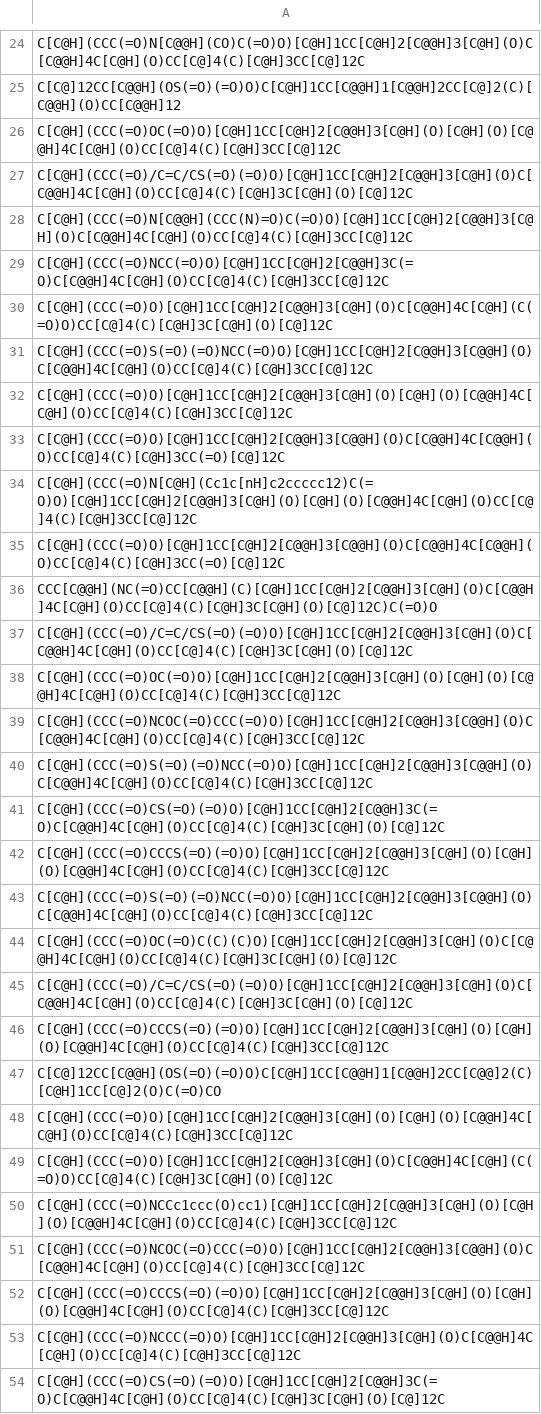
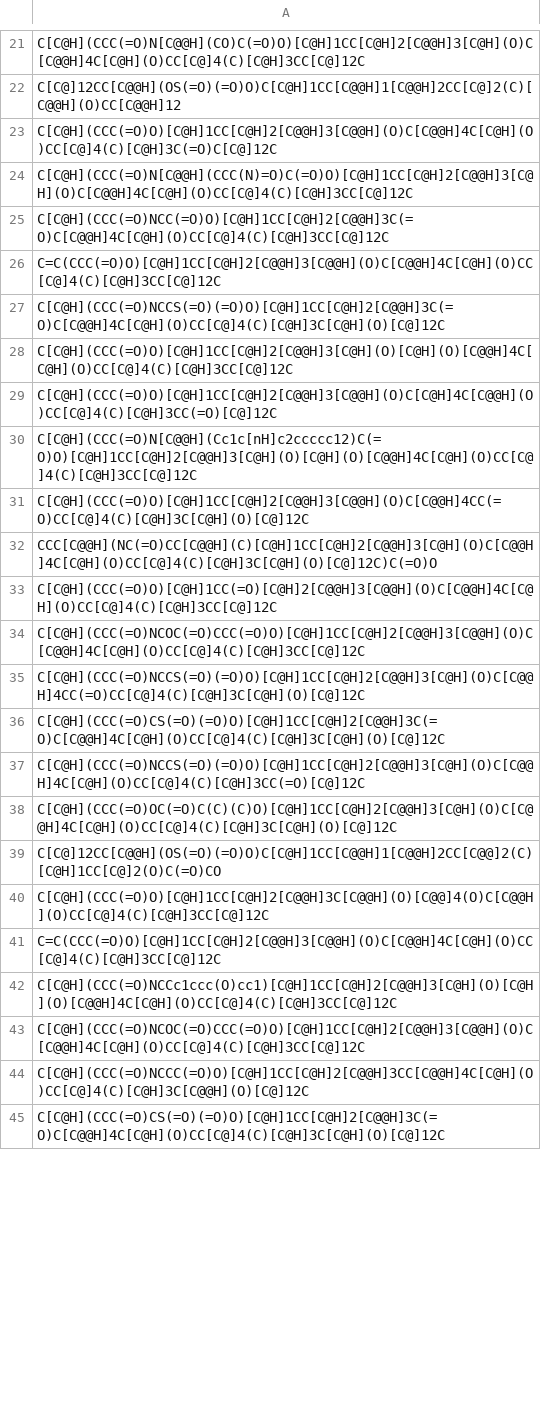
Before and after one commit to Tianbiao-Yang/AttenRT, a CSV file: data/Smiles_Input.csv, drawn as a sheet; only a part is shown, gaps mark what is left out; the diff covers the shown part only.

Commit message:
Update Smiles_Input.csv

```diff
--- a/data/Smiles_Input.csv
+++ b/data/Smiles_Input.csv
@@ -25,30 +22,24 @@ C[C@H](CCC(=O)N[C@@H](CO)C(=O)O)[C@H]1CC[C@H]2[C@@H]3[C@H](O)C[C@@H]4C[C@H](O)CC
 C[C@]12CC[C@@H](OS(=O)(=O)O)C[C@H]1CC[C@@H]1[C@@H]2CC[C@]2(C)[C@@H](O)CC[C@@H]12
-C[C@H](CCC(=O)OC(=O)O)[C@H]1CC[C@H]2[C@@H]3[C@H](O)[C@H](O)[C@@H]4C[C@H](O)CC[C@]4(C)[C@H]3CC[C@]12C
-C[C@H](CCC(=O)/C=C/CS(=O)(=O)O)[C@H]1CC[C@H]2[C@@H]3[C@H](O)C[C@@H]4C[C@H](O)CC[C@]4(C)[C@H]3C[C@H](O)[C@]12C
+C[C@H](CCC(=O)O)[C@H]1CC[C@H]2[C@@H]3[C@@H](O)C[C@@H]4C[C@H](O)CC[C@]4(C)[C@H]3C(=O)C[C@]12C
 C[C@H](CCC(=O)N[C@@H](CCC(N)=O)C(=O)O)[C@H]1CC[C@H]2[C@@H]3[C@H](O)C[C@@H]4C[C@H](O)CC[C@]4(C)[C@H]3CC[C@]12C
 C[C@H](CCC(=O)NCC(=O)O)[C@H]1CC[C@H]2[C@@H]3C(=O)C[C@@H]4C[C@H](O)CC[C@]4(C)[C@H]3CC[C@]12C
-C[C@H](CCC(=O)O)[C@H]1CC[C@H]2[C@@H]3[C@H](O)C[C@@H]4C[C@H](C(=O)O)CC[C@]4(C)[C@H]3C[C@H](O)[C@]12C
-C[C@H](CCC(=O)S(=O)(=O)NCC(=O)O)[C@H]1CC[C@H]2[C@@H]3[C@@H](O)C[C@@H]4C[C@H](O)CC[C@]4(C)[C@H]3CC[C@]12C
+C=C(CCC(=O)O)[C@H]1CC[C@H]2[C@@H]3[C@@H](O)C[C@@H]4C[C@H](O)CC[C@]4(C)[C@H]3CC[C@]12C
+C[C@H](CCC(=O)NCCS(=O)(=O)O)[C@H]1CC[C@H]2[C@@H]3C(=O)C[C@@H]4C[C@H](O)CC[C@]4(C)[C@H]3C[C@H](O)[C@]12C
 C[C@H](CCC(=O)O)[C@H]1CC[C@H]2[C@@H]3[C@H](O)[C@H](O)[C@@H]4C[C@H](O)CC[C@]4(C)[C@H]3CC[C@]12C
-C[C@H](CCC(=O)O)[C@H]1CC[C@H]2[C@@H]3[C@@H](O)C[C@@H]4C[C@@H](O)CC[C@]4(C)[C@H]3CC(=O)[C@]12C
-C[C@H](CCC(=O)N[C@H](Cc1c[nH]c2ccccc12)C(=O)O)[C@H]1CC[C@H]2[C@@H]3[C@H](O)[C@H](O)[C@@H]4C[C@H](O)CC[C@]4(C)[C@H]3CC[C@]12C
-C[C@H](CCC(=O)O)[C@H]1CC[C@H]2[C@@H]3[C@@H](O)C[C@@H]4C[C@@H](O)CC[C@]4(C)[C@H]3CC(=O)[C@]12C
+C[C@H](CCC(=O)O)[C@H]1CC[C@H]2[C@@H]3[C@@H](O)C[C@H]4C[C@@H](O)CC[C@]4(C)[C@H]3CC(=O)[C@]12C
+C[C@H](CCC(=O)N[C@@H](Cc1c[nH]c2ccccc12)C(=O)O)[C@H]1CC[C@H]2[C@@H]3[C@H](O)[C@H](O)[C@@H]4C[C@H](O)CC[C@]4(C)[C@H]3CC[C@]12C
+C[C@H](CCC(=O)O)[C@H]1CC[C@H]2[C@@H]3[C@@H](O)C[C@@H]4CC(=O)CC[C@]4(C)[C@H]3C[C@H](O)[C@]12C
 CCC[C@@H](NC(=O)CC[C@@H](C)[C@H]1CC[C@H]2[C@@H]3[C@H](O)C[C@@H]4C[C@H](O)CC[C@]4(C)[C@H]3C[C@H](O)[C@]12C)C(=O)O
-C[C@H](CCC(=O)/C=C/CS(=O)(=O)O)[C@H]1CC[C@H]2[C@@H]3[C@H](O)C[C@@H]4C[C@H](O)CC[C@]4(C)[C@H]3C[C@H](O)[C@]12C
-C[C@H](CCC(=O)OC(=O)O)[C@H]1CC[C@H]2[C@@H]3[C@H](O)[C@H](O)[C@@H]4C[C@H](O)CC[C@]4(C)[C@H]3CC[C@]12C
+C[C@H](CCC(=O)O)[C@H]1CC(=O)[C@H]2[C@@H]3[C@@H](O)C[C@@H]4C[C@H](O)CC[C@]4(C)[C@H]3CC[C@]12C
 C[C@H](CCC(=O)NCOC(=O)CCC(=O)O)[C@H]1CC[C@H]2[C@@H]3[C@@H](O)C[C@@H]4C[C@H](O)CC[C@]4(C)[C@H]3CC[C@]12C
-C[C@H](CCC(=O)S(=O)(=O)NCC(=O)O)[C@H]1CC[C@H]2[C@@H]3[C@@H](O)C[C@@H]4C[C@H](O)CC[C@]4(C)[C@H]3CC[C@]12C
+C[C@H](CCC(=O)NCCS(=O)(=O)O)[C@H]1CC[C@H]2[C@@H]3[C@H](O)C[C@@H]4CC(=O)CC[C@]4(C)[C@H]3C[C@H](O)[C@]12C
 C[C@H](CCC(=O)CS(=O)(=O)O)[C@H]1CC[C@H]2[C@@H]3C(=O)C[C@@H]4C[C@H](O)CC[C@]4(C)[C@H]3C[C@H](O)[C@]12C
-C[C@H](CCC(=O)CCCS(=O)(=O)O)[C@H]1CC[C@H]2[C@@H]3[C@H](O)[C@H](O)[C@@H]4C[C@H](O)CC[C@]4(C)[C@H]3CC[C@]12C
-C[C@H](CCC(=O)S(=O)(=O)NCC(=O)O)[C@H]1CC[C@H]2[C@@H]3[C@@H](O)C[C@@H]4C[C@H](O)CC[C@]4(C)[C@H]3CC[C@]12C
+C[C@H](CCC(=O)NCCS(=O)(=O)O)[C@H]1CC[C@H]2[C@@H]3[C@H](O)C[C@@H]4C[C@H](O)CC[C@]4(C)[C@H]3CC(=O)[C@]12C
 C[C@H](CCC(=O)OC(=O)C(C)(C)O)[C@H]1CC[C@H]2[C@@H]3[C@H](O)C[C@@H]4C[C@H](O)CC[C@]4(C)[C@H]3C[C@H](O)[C@]12C
-C[C@H](CCC(=O)/C=C/CS(=O)(=O)O)[C@H]1CC[C@H]2[C@@H]3[C@H](O)C[C@@H]4C[C@H](O)CC[C@]4(C)[C@H]3C[C@H](O)[C@]12C
-C[C@H](CCC(=O)CCCS(=O)(=O)O)[C@H]1CC[C@H]2[C@@H]3[C@H](O)[C@H](O)[C@@H]4C[C@H](O)CC[C@]4(C)[C@H]3CC[C@]12C
 C[C@]12CC[C@@H](OS(=O)(=O)O)C[C@H]1CC[C@@H]1[C@@H]2CC[C@@]2(C)[C@H]1CC[C@]2(O)C(=O)CO
-C[C@H](CCC(=O)O)[C@H]1CC[C@H]2[C@@H]3[C@H](O)[C@H](O)[C@@H]4C[C@H](O)CC[C@]4(C)[C@H]3CC[C@]12C
-C[C@H](CCC(=O)O)[C@H]1CC[C@H]2[C@@H]3[C@H](O)C[C@@H]4C[C@H](C(=O)O)CC[C@]4(C)[C@H]3C[C@H](O)[C@]12C
+C[C@H](CCC(=O)O)[C@H]1CC[C@H]2[C@@H]3C[C@@H](O)[C@@]4(O)C[C@@H](O)CC[C@]4(C)[C@H]3CC[C@]12C
+C=C(CCC(=O)O)[C@H]1CC[C@H]2[C@@H]3[C@@H](O)C[C@@H]4C[C@H](O)CC[C@]4(C)[C@H]3CC[C@]12C
 C[C@H](CCC(=O)NCCc1ccc(O)cc1)[C@H]1CC[C@H]2[C@@H]3[C@H](O)[C@H](O)[C@@H]4C[C@H](O)CC[C@]4(C)[C@H]3CC[C@]12C
 C[C@H](CCC(=O)NCOC(=O)CCC(=O)O)[C@H]1CC[C@H]2[C@@H]3[C@@H](O)C[C@@H]4C[C@H](O)CC[C@]4(C)[C@H]3CC[C@]12C
-C[C@H](CCC(=O)CCCS(=O)(=O)O)[C@H]1CC[C@H]2[C@@H]3[C@H](O)[C@H](O)[C@@H]4C[C@H](O)CC[C@]4(C)[C@H]3CC[C@]12C
-C[C@H](CCC(=O)NCCC(=O)O)[C@H]1CC[C@H]2[C@@H]3[C@H](O)C[C@@H]4C[C@H](O)CC[C@]4(C)[C@H]3CC[C@]12C
+C[C@H](CCC(=O)NCCC(=O)O)[C@H]1CC[C@H]2[C@@H]3CC[C@@H]4C[C@H](O)CC[C@]4(C)[C@H]3C[C@@H](O)[C@]12C
 C[C@H](CCC(=O)CS(=O)(=O)O)[C@H]1CC[C@H]2[C@@H]3C(=O)C[C@@H]4C[C@H](O)CC[C@]4(C)[C@H]3C[C@H](O)[C@]12C
```
Also changed, not shown: 21 removed rows and 19 edited cells elsewhere in this file.
